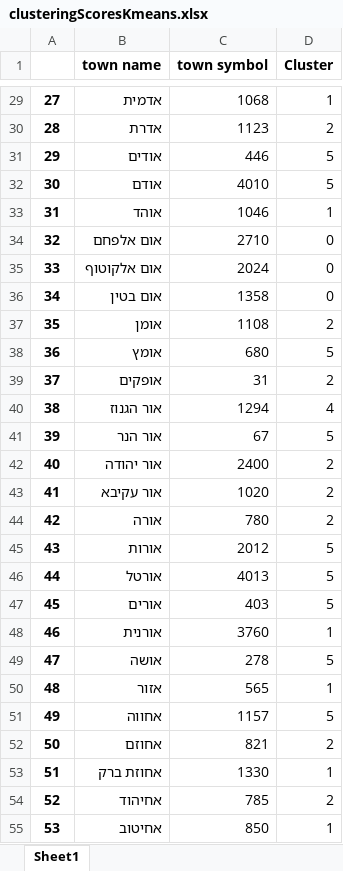
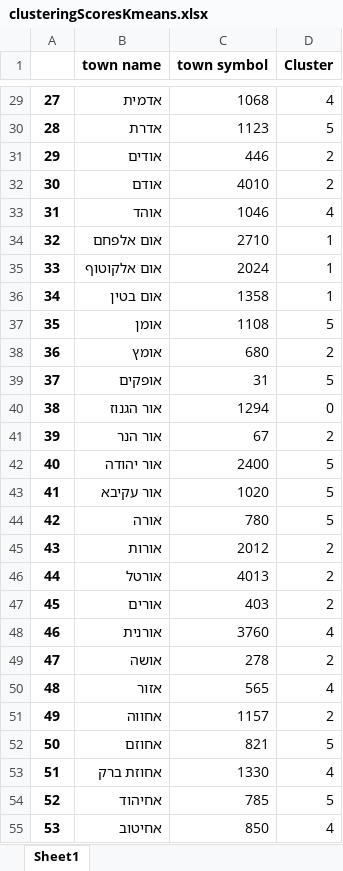
Before and after one commit to oryagol/ML_Analyze_Elections, an Excel workbook: clusteringScoresKmeans.xlsx, sheet Sheet1, drawn as a sheet; only a part is shown, gaps mark what is left out; values as stored, in another font and other column widths than the file's, no borders; the diff covers the shown part only; the diff names each change by its address in the sheet, - before the commit and + after, or states it on an @@ line.

```diff
--- a/clusteringScoresKmeans.xlsx (sheet Sheet1)
+++ b/clusteringScoresKmeans.xlsx (sheet Sheet1)
-D29 (Cluster): 1
+D29 (Cluster): 4
-D30 (Cluster): 2
+D30 (Cluster): 5
-D31:D32 (Cluster): 5
+D31:D32 (Cluster): 2
-D33 (Cluster): 1
+D33 (Cluster): 4
-D34:D36 (Cluster): 0
+D34:D36 (Cluster): 1
-D37 (Cluster): 2
+D37 (Cluster): 5
-D38 (Cluster): 5
+D38 (Cluster): 2
-D39 (Cluster): 2
+D39 (Cluster): 5
-D40 (Cluster): 4
+D40 (Cluster): 0
-D41 (Cluster): 5
+D41 (Cluster): 2
-D42:D44 (Cluster): 2
+D42:D44 (Cluster): 5
-D45:D47 (Cluster): 5
+D45:D47 (Cluster): 2
-D48 (Cluster): 1
+D48 (Cluster): 4
-D49 (Cluster): 5
+D49 (Cluster): 2
-D50 (Cluster): 1
+D50 (Cluster): 4
-D51 (Cluster): 5
+D51 (Cluster): 2
-D52 (Cluster): 2
+D52 (Cluster): 5
-D53 (Cluster): 1
+D53 (Cluster): 4
-D54 (Cluster): 2
+D54 (Cluster): 5
-D55 (Cluster): 1
+D55 (Cluster): 4
```
Also changed, not shown: 1053 edited cells elsewhere in this sheet, clusteringScoresGMM.xlsx, clusteringScoresHierarchy.xlsx, 13 other files.
